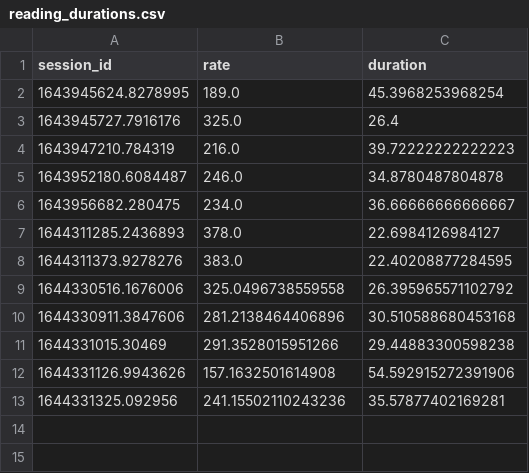
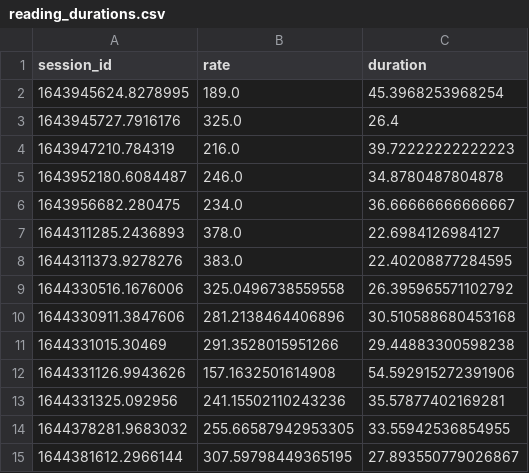
Before and after one commit to nus-ncl/OctoBot, a CSV file: Octo-Bot/banking-web-application-bot/reading_durations.csv, drawn as a sheet.

```diff
--- a/Octo-Bot/banking-web-application-bot/reading_durations.csv
+++ b/Octo-Bot/banking-web-application-bot/reading_durations.csv
@@ -13 +13,3 @@ session_id,rate,duration
 1644331325.092956,241.15502110243236,35.57877402169281
+1644378281.9683032,255.66587942953305,33.55942536854955
+1644381612.2966144,307.59798449365195,27.893550779026867
```
Also changed, not shown: 4 other files.
